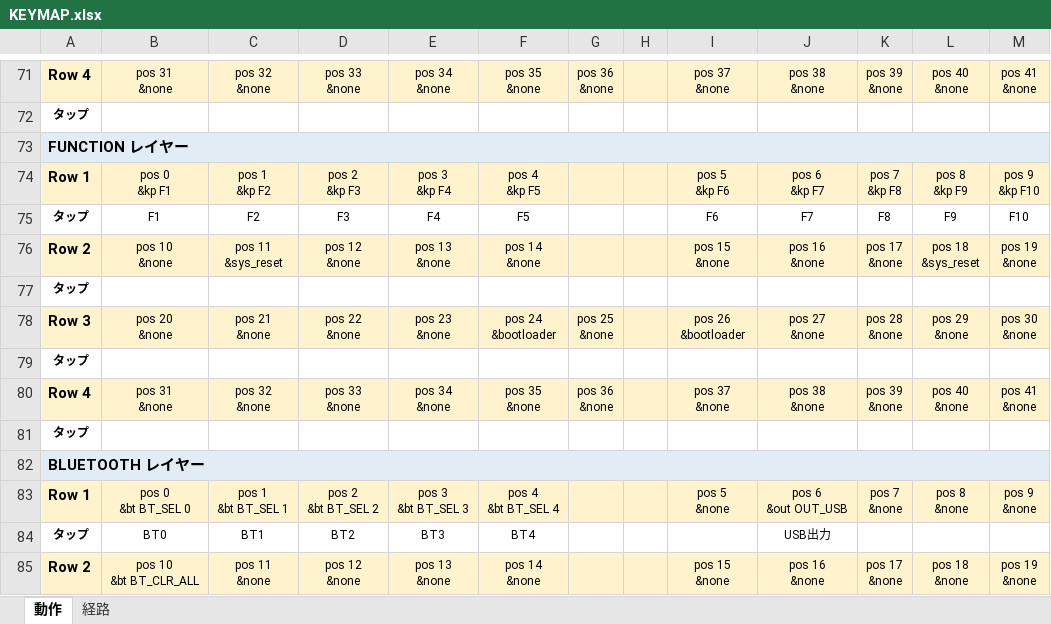
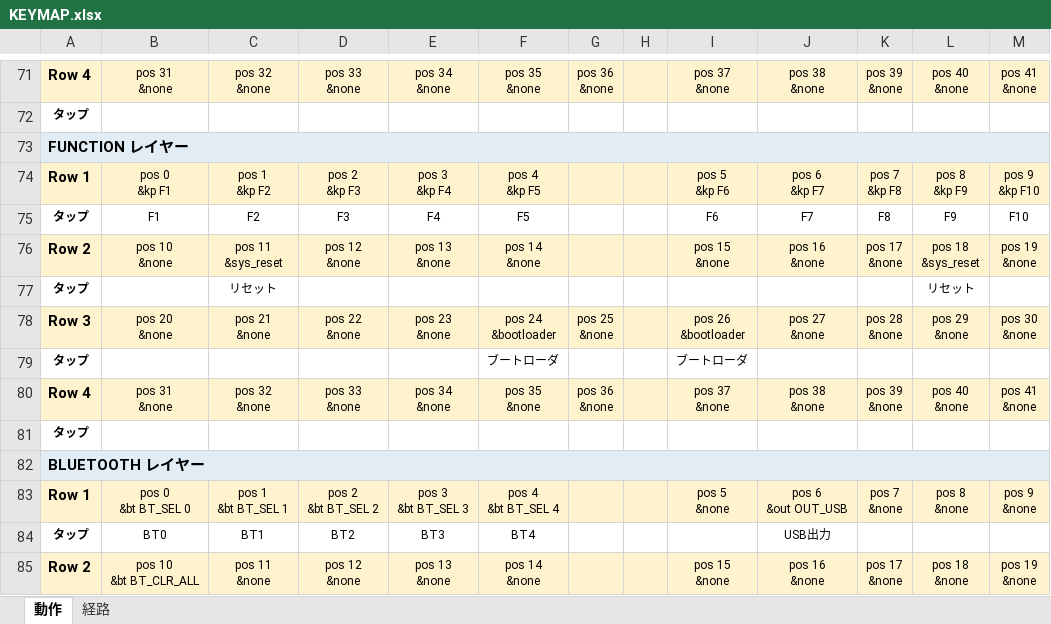
Before and after one commit to ryo-aoki-pc/zmk-config-AroundFortyRB, an Excel workbook: KEYMAP.xlsx, sheet 動作, drawn as a sheet; only a part is shown, gaps mark what is left out; values as stored, in another font and other column widths than the file's, no borders; the diff names each change by its address in the sheet, - before the commit and + after, or states it on an @@ line.

```diff
--- a/KEYMAP.xlsx (sheet 動作)
+++ b/KEYMAP.xlsx (sheet 動作)
-C77: (empty)
+C77: リセット
-L77: (empty)
+L77: リセット
-F79: (empty)
+F79: ブートローダ
-I79: (empty)
+I79: ブートローダ
```
Also changed, not shown: 1 other file.
